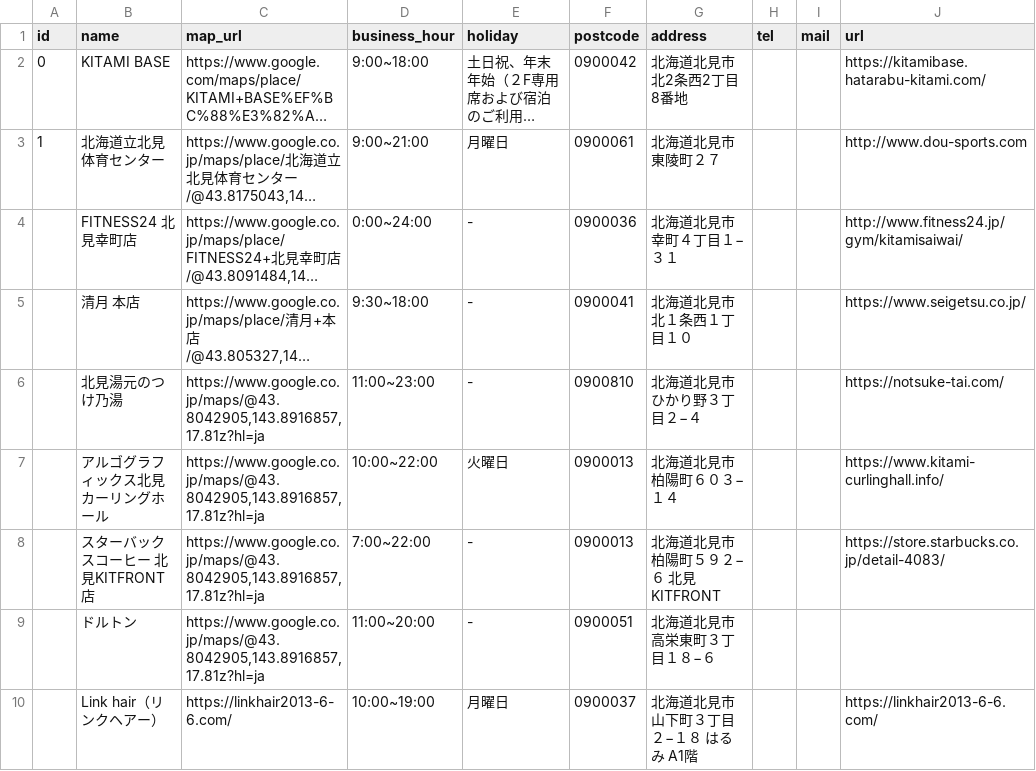
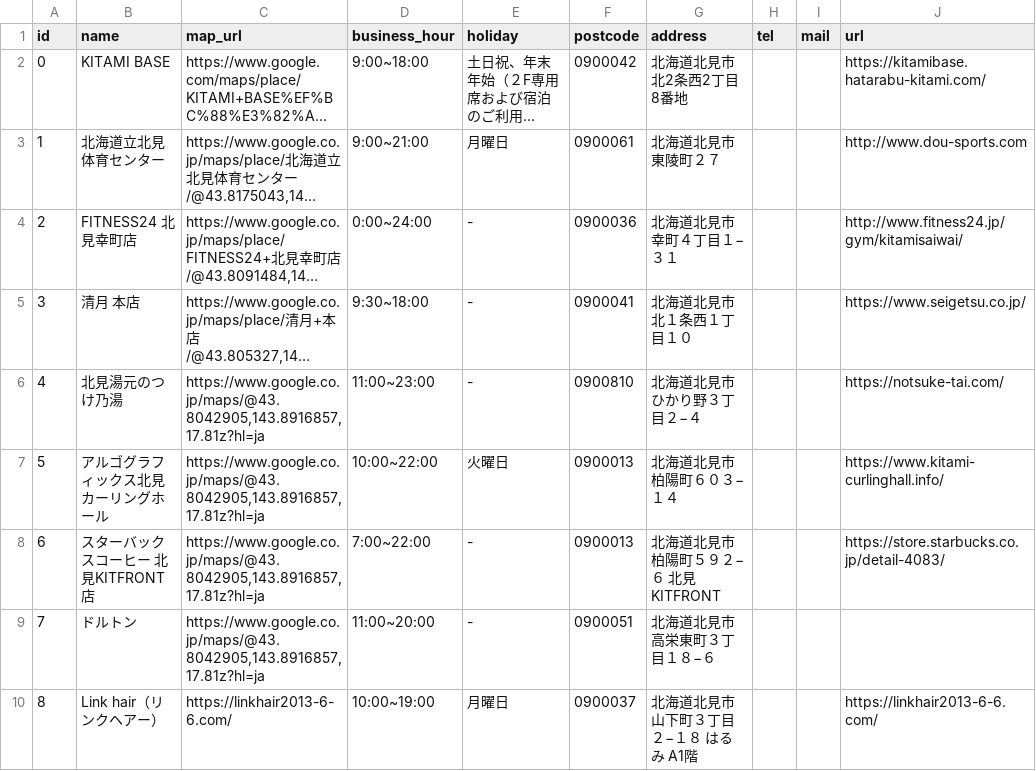
Before and after one commit to yunosuke068/kitAPI, a CSV file: db/csv/facility_sample.csv, drawn as a sheet; only a part is shown; long unchanged cells end in …; the diff names each change by its address in the sheet, - before the commit and + after, or states it on an @@ line.

```diff
--- a/db/csv/facility_sample.csv
+++ b/db/csv/facility_sample.csv
-A4 (id): (empty)
+A4 (id): 2
-A5 (id): (empty)
+A5 (id): 3
-A6 (id): (empty)
+A6 (id): 4
-A7 (id): (empty)
+A7 (id): 5
-A8 (id): (empty)
+A8 (id): 6
-A9 (id): (empty)
+A9 (id): 7
-A10 (id): (empty)
+A10 (id): 8
```
Also changed, not shown: 16 other files.
